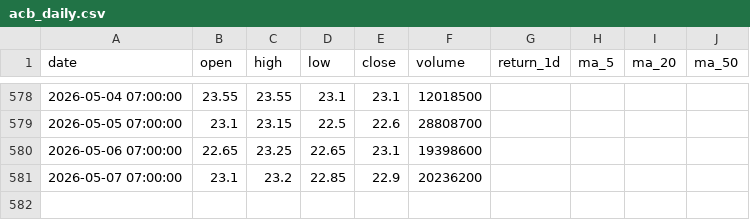
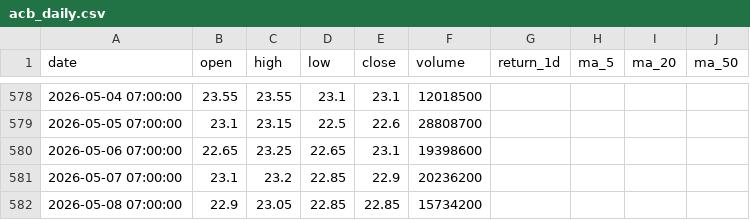
Before and after one commit to Huy24vt/stock-dashboard, a CSV file: data/daily/acb_daily.csv, drawn as a sheet; only a part is shown, gaps mark what is left out; the diff names each change by its address in the sheet, - before the commit and + after, or states it on an @@ line.

```diff
--- a/data/daily/acb_daily.csv
+++ b/data/daily/acb_daily.csv
+row 582: 2026-05-08 07:00:00 | 22.9 | 23.05 | 22.85 | 22.85 | 15734200
```
Also changed, not shown: data/daily/fpt_daily.csv, data/daily/hpg_daily.csv.
